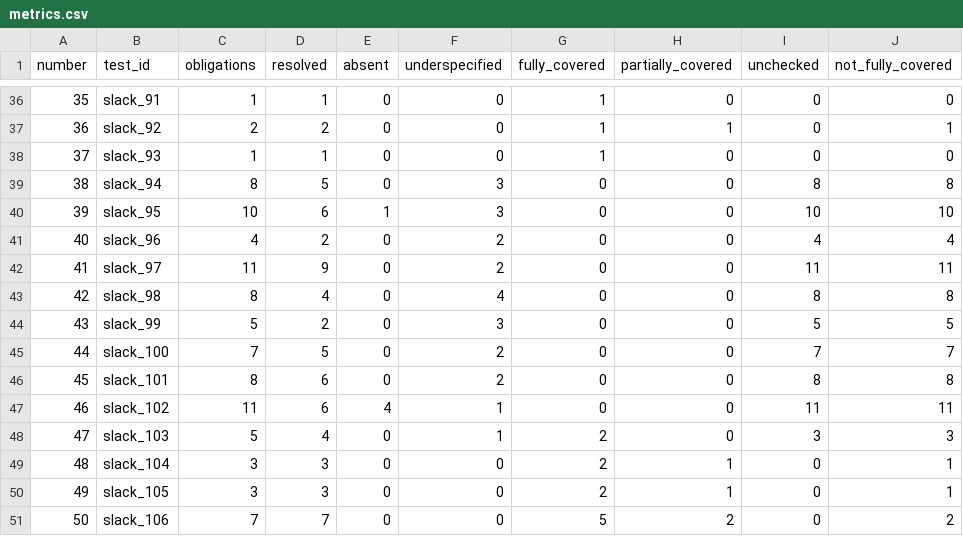
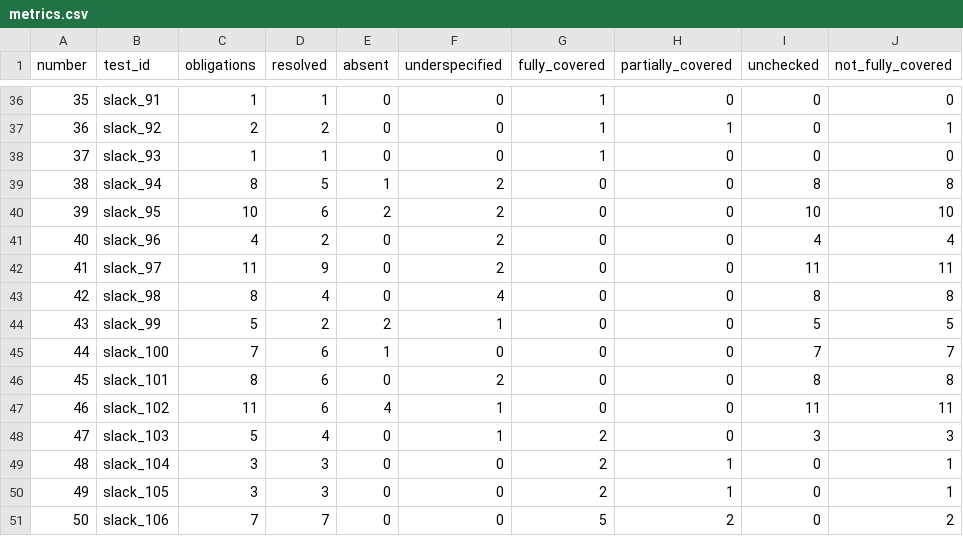
Before and after one commit to yusf1013/agent-diff, a CSV file: grounding/slack_analysis/metrics.csv, drawn as a sheet; only a part is shown, gaps mark what is left out; the diff names each change by its address in the sheet, - before the commit and + after, or states it on an @@ line.

Commit message:
Review remaining underspecified Slack grounding cards

```diff
--- a/grounding/slack_analysis/metrics.csv
+++ b/grounding/slack_analysis/metrics.csv
-E39 (absent): 0
+E39 (absent): 1
-F39:F40 (underspecified): 3
+F39:F40 (underspecified): 2
-E40 (absent): 1
+E40 (absent): 2
-E44 (absent): 0
+E44 (absent): 2
-F44 (underspecified): 3
+F44 (underspecified): 1
-D45 (resolved): 5
+D45 (resolved): 6
-E45 (absent): 0
+E45 (absent): 1
-F45 (underspecified): 2
+F45 (underspecified): 0
```
Also changed, not shown: 7 other files.
